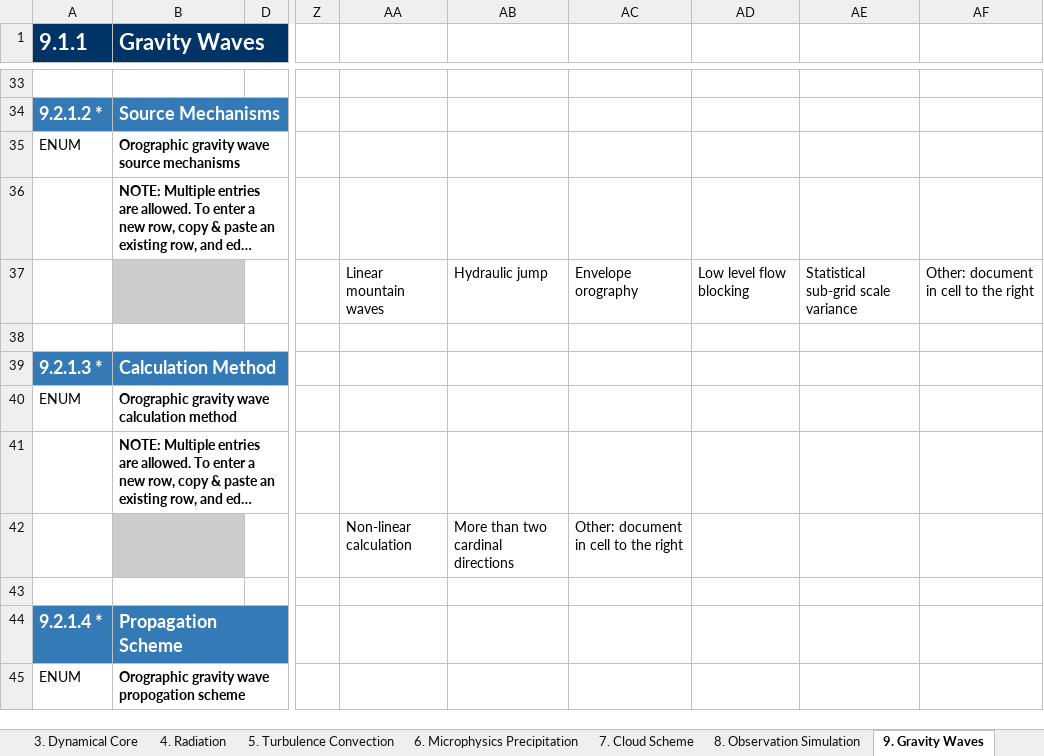
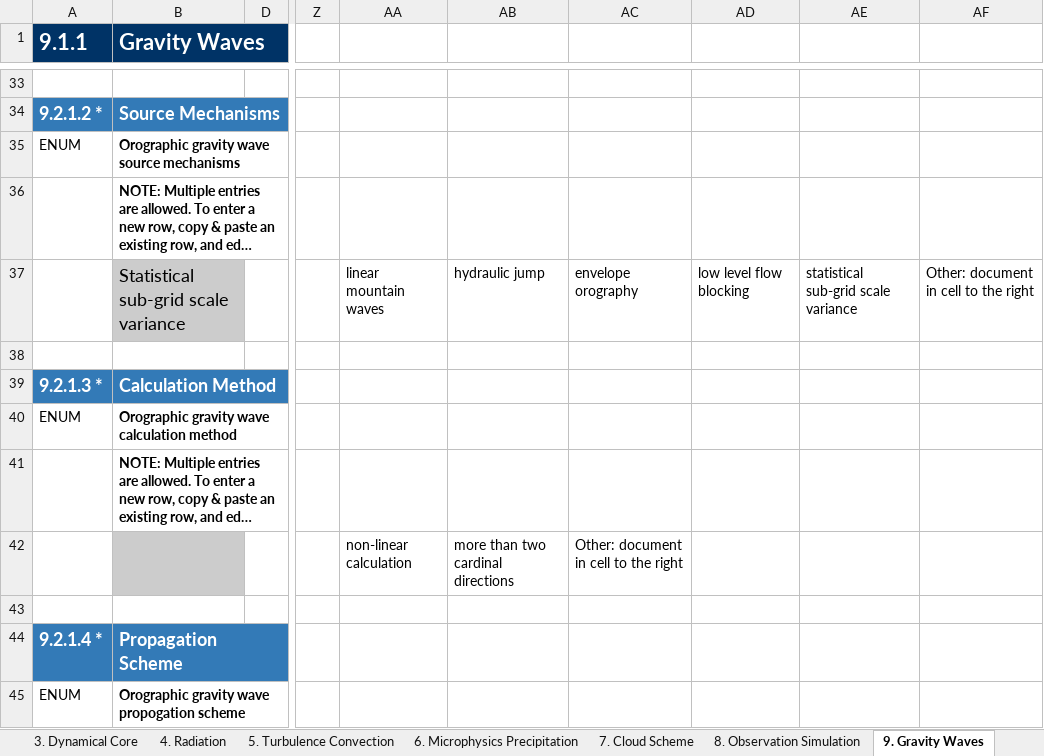
Before and after one commit to ES-DOC-INSTITUTIONAL/bcc, an Excel workbook: cmip6/models/bcc-csm2-hr/cmip6_bcc_bcc-csm2-hr_atmos.xlsx, sheet 9. Gravity Waves, drawn as a sheet; only a part is shown, gaps mark what is left out; long unchanged cells end in …; values as stored, in another font and other column widths than the file's, no borders; the diff covers the shown part only; the diff names each change by its address in the sheet, - before the commit and + after, or states it on an @@ line.

```diff
--- a/cmip6/models/bcc-csm2-hr/cmip6_bcc_bcc-csm2-hr_atmos.xlsx (sheet 9. Gravity Waves)
+++ b/cmip6/models/bcc-csm2-hr/cmip6_bcc_bcc-csm2-hr_atmos.xlsx (sheet 9. Gravity Waves)
-B37 (Gravity Waves): (empty)
+B37 (Gravity Waves): Statistical sub-grid scale variance
-AA37: Linear mountain waves
+AA37: linear mountain waves
-AB37: Hydraulic jump
+AB37: hydraulic jump
-AC37: Envelope orography
+AC37: envelope orography
-AD37: Low level flow blocking
+AD37: low level flow blocking
-AE37: Statistical sub-grid scale variance
+AE37: statistical sub-grid scale variance
-AA42: Non-linear calculation
+AA42: non-linear calculation
-AB42: More than two cardinal directions
+AB42: more than two cardinal directions
```
Also changed, not shown: 1 added row, 1 removed row and 24 edited cells elsewhere in this sheet, sheet 4. Radiation, sheet 3. Dynamical Core, sheet 5. Turbulence Convection, sheet 7. Cloud Scheme, sheet 1. Key Properties, sheet 6. Microphysics Precipitation, 3 more sheets, cmip6/models/bcc-csm2-hr/cmip6_bcc_bcc-csm2-hr_land.xlsx, cmip6/models/bcc-csm2-mr/cmip6_bcc_bcc-csm2-mr_atmos.xlsx, 13 other files.
